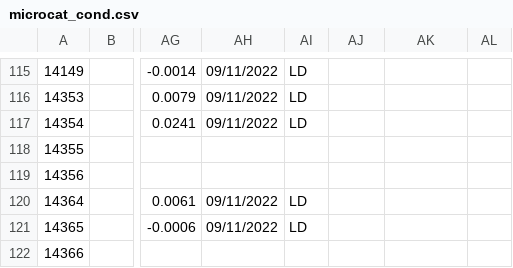
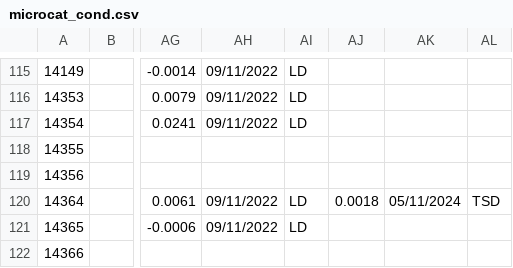
Before and after one commit to ScotMarPhys/m_moorproc_toolbox, a CSV file: metadata/cal_coef/osnap/microcat_cond.csv, drawn as a sheet; only a part is shown, gaps mark what is left out; the diff names each change by its address in the sheet, - before the commit and + after, or states it on an @@ line.

```diff
--- a/metadata/cal_coef/osnap/microcat_cond.csv
+++ b/metadata/cal_coef/osnap/microcat_cond.csv
-AJ120: (empty)
+AJ120: 0.0018
-AK120: (empty)
+AK120: 05/11/2024
-AL120: (empty)
+AL120: TSD
```
Also changed, not shown: 1 other file.
